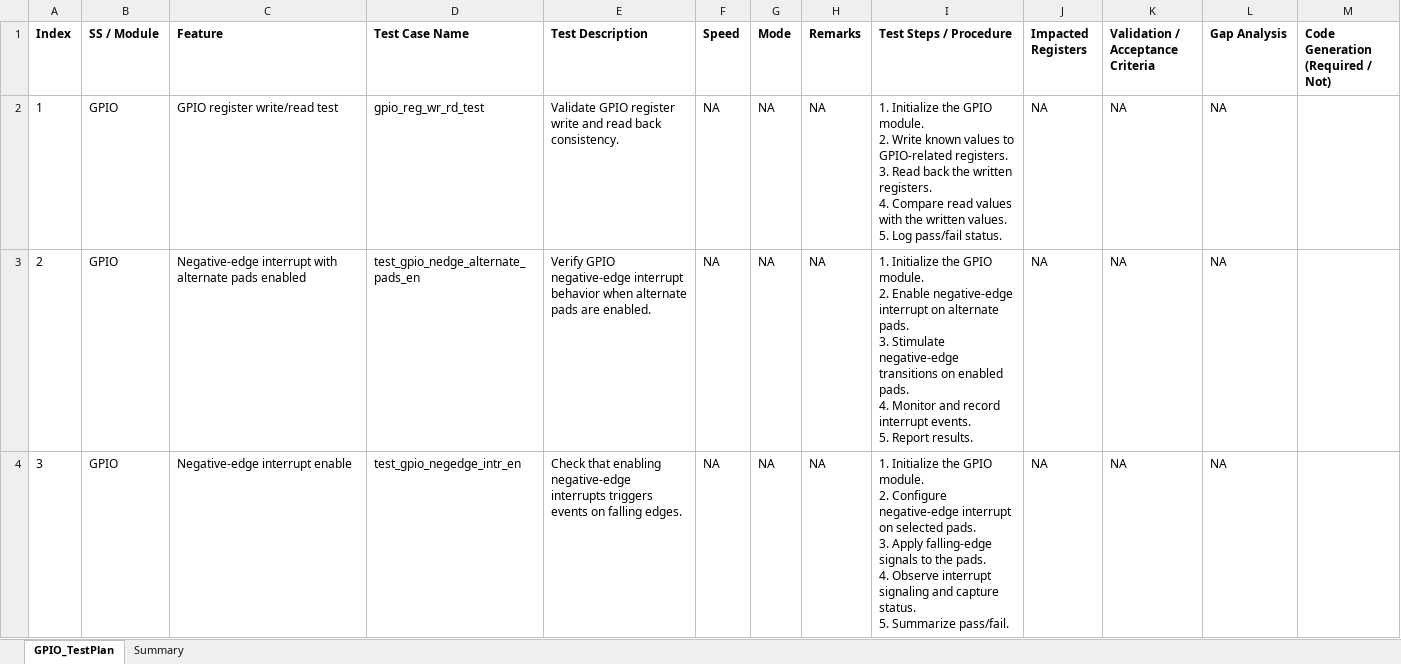
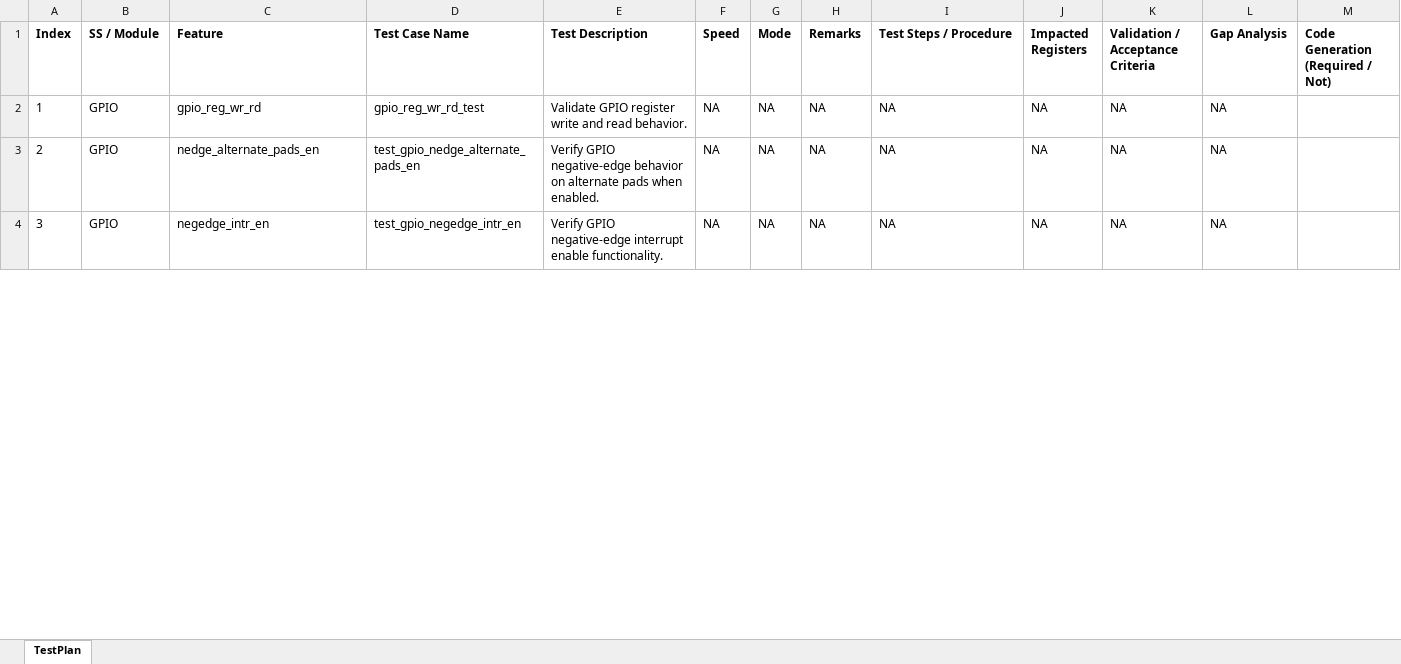
Before and after one commit to titusbspgit/SemiTestSuite, an Excel workbook: Test_Output/GPIO/GPIO_TestPlan.xlsx, sheet TestPlan, drawn as a sheet; only a part is shown; values as stored, in another font and other column widths than the file's, no borders; ↵ is a line break in a cell; the diff covers the shown part only; the diff names each change by its address in the sheet, - before the commit and + after, or states it on an @@ line.

```diff
--- a/Test_Output/GPIO/GPIO_TestPlan.xlsx (sheet TestPlan)
+++ b/Test_Output/GPIO/GPIO_TestPlan.xlsx (sheet TestPlan)
-sheet tab: GPIO_TestPlan
+sheet tab: TestPlan
-sheet tab: Summary
-C2 (Feature): GPIO register write/read test
+C2 (Feature): gpio_reg_wr_rd
-E2 (Test Description): …and read back consistency.
+E2 (Test Description): …and read behavior.
-I2 (Test Steps / Procedure): 1. Initialize the GPIO module. ↵ 2. Write known values to GPIO-related registers. ↵ 3. Read back the written registers. ↵ 4. Compare read values with the written values. ↵ 5. Log pass/fail status.
+I2 (Test Steps / Procedure): NA
-C3 (Feature): Negative-edge interrupt with alternate pads enabled
+C3 (Feature): nedge_alternate_pads_en
-E3 (Test Description): …GPIO negative-edge interrupt behavior when alternate pads are enabled.
+E3 (Test Description): …GPIO negative-edge behavior on alternate pads when enabled.
-I3 (Test Steps / Procedure): 1. Initialize the GPIO module. ↵ 2. Enable negative-edge interrupt on alternate pads. ↵ 3. Stimulate negative-edge transitions on enabled pads. ↵ 4. Monitor and record interrupt events. ↵ 5. Report results.
+I3 (Test Steps / Procedure): NA
-C4 (Feature): Negative-edge interrupt enable
+C4 (Feature): negedge_intr_en
-E4 (Test Description): Check that enabling negative-edge interrupts triggers events on falling edges.
+E4 (Test Description): Verify GPIO negative-edge interrupt enable functionality.
-I4 (Test Steps / Procedure): 1. Initialize the GPIO module. ↵ 2. Configure negative-edge interrupt on selected pads. ↵ 3. Apply falling-edge signals to the pads. ↵ 4. Observe interrupt signaling and capture status. ↵ 5. Summarize pass/fail.
+I4 (Test Steps / Procedure): NA
```
Also changed, not shown: 6 edited cells elsewhere in this sheet.
